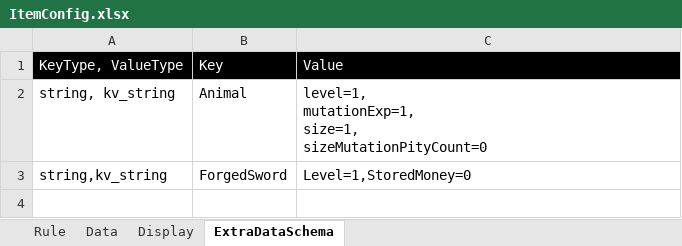
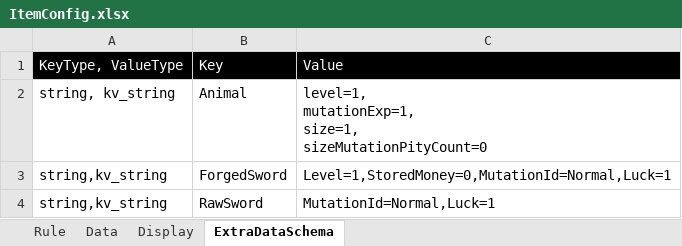
Before and after one commit to shenxin-karl/Roblox_Y2, an Excel workbook: 配置文档/ItemConfig.xlsx, sheet ExtraDataSchema, drawn as a sheet; values as stored, in another font and other column widths than the file's, no borders; the diff names each change by its address in the sheet, - before the commit and + after, or states it on an @@ line.

Commit message:
Add mutation traits through sword crafting and base collect-all

```diff
--- a/配置文档/ItemConfig.xlsx (sheet ExtraDataSchema)
+++ b/配置文档/ItemConfig.xlsx (sheet ExtraDataSchema)
-C3: Level=1,StoredMoney=0
+C3: Level=1,StoredMoney=0,MutationId=Normal,Luck=1
+row 4: string,kv_string | RawSword | MutationId=Normal,Luck=1
```
Also changed, not shown: sheet Display, sheet Data, 配置文档/GameConfig.xlsx, 16 other files.
